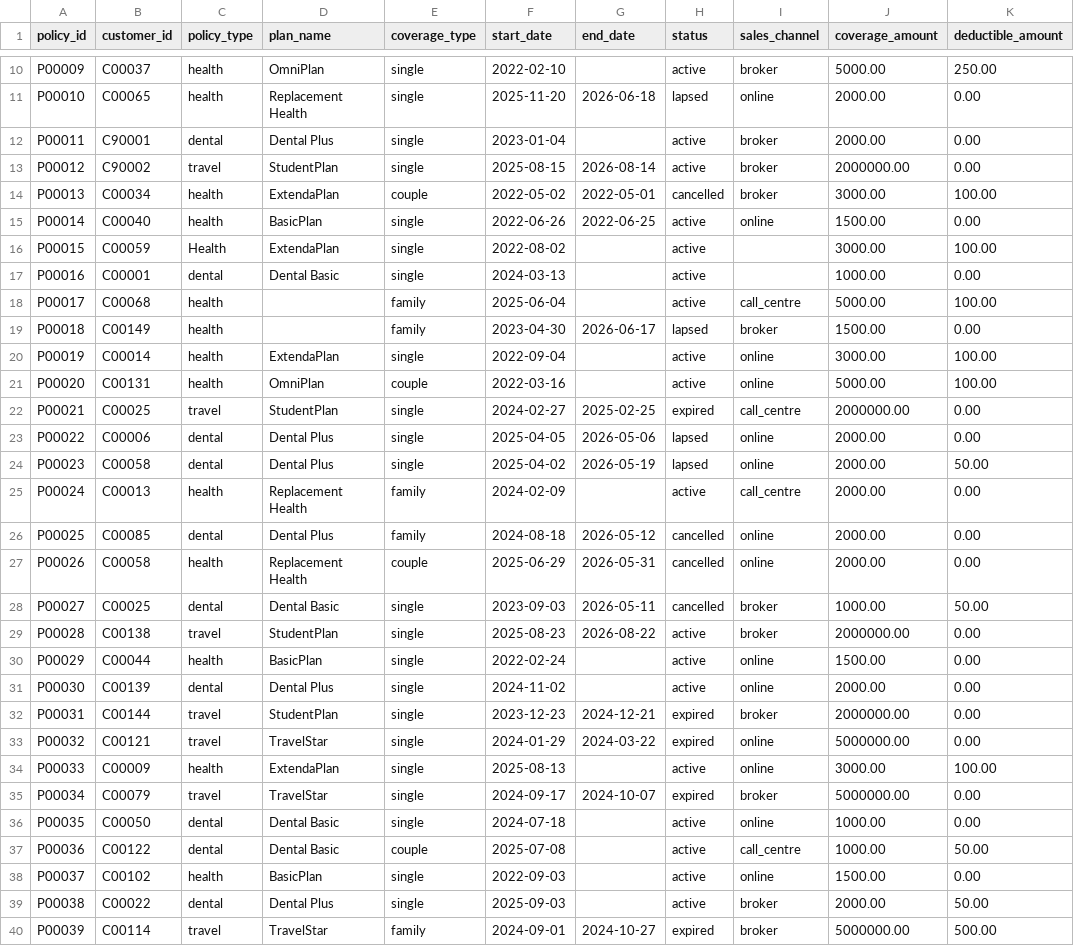
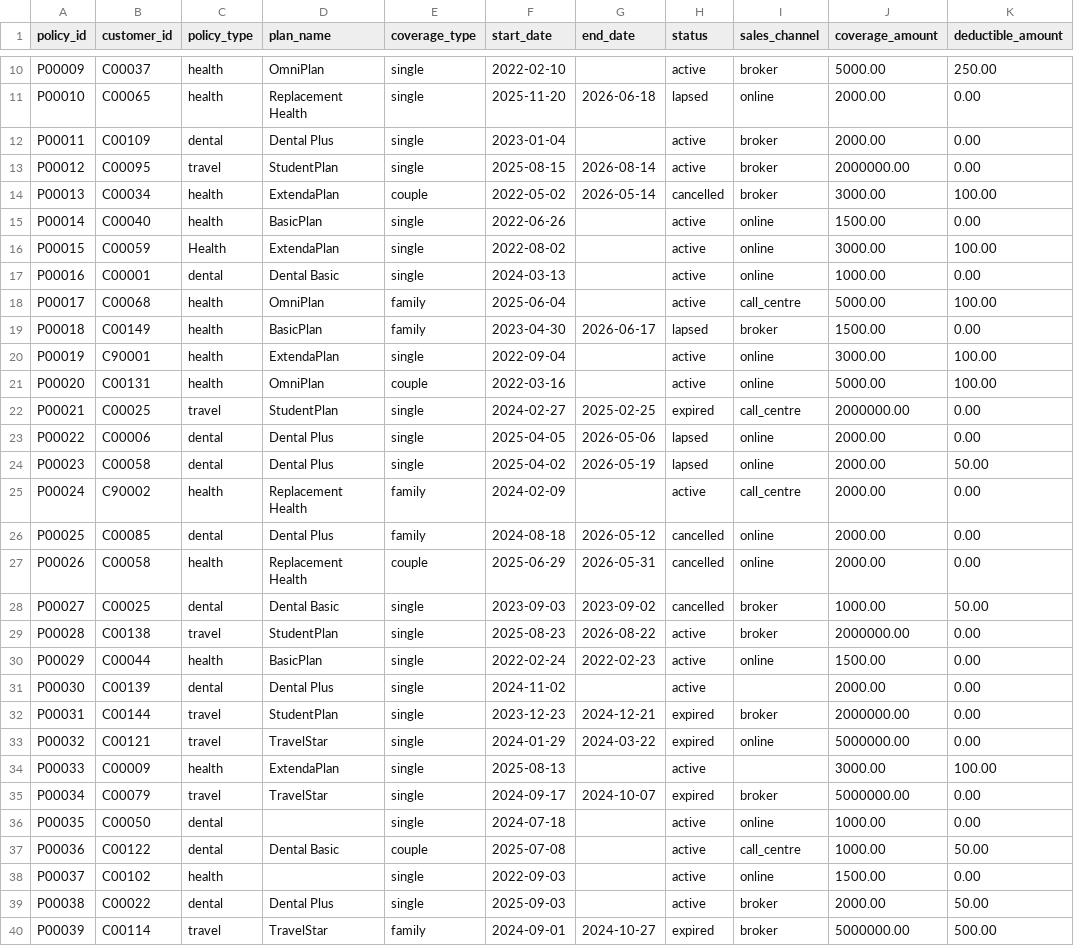
Before and after one commit to justsimplepay/insurance-claims-data-pipeline, a CSV file: data/raw/Policy.csv, drawn as a sheet; only a part is shown, gaps mark what is left out.

```diff
--- a/data/raw/Policy.csv
+++ b/data/raw/Policy.csv
@@ -11,11 +11,11 @@ P00009,C00037,health,OmniPlan,single,2022-02-10,,active,broker,5000.00,250.00
 P00010,C00065,health,Replacement Health,single,2025-11-20,2026-06-18,lapsed,online,2000.00,0.00
-P00011,C90001,dental,Dental Plus,single,2023-01-04,,active,broker,2000.00,0.00
-P00012,C90002,travel,StudentPlan,single,2025-08-15,2026-08-14,active,broker,2000000.00,0.00
-P00013,C00034,health,ExtendaPlan,couple,2022-05-02,2022-05-01,cancelled,broker,3000.00,100.00
-P00014,C00040,health,BasicPlan,single,2022-06-26,2022-06-25,active,online,1500.00,0.00
-P00015,C00059,Health ,ExtendaPlan,single,2022-08-02,,active,,3000.00,100.00
-P00016,C00001,dental,Dental Basic,single,2024-03-13,,active,,1000.00,0.00
-P00017,C00068,health,,family,2025-06-04,,active,call_centre,5000.00,100.00
-P00018,C00149,health,,family,2023-04-30,2026-06-17,lapsed,broker,1500.00,0.00
-P00019,C00014,health,ExtendaPlan,single,2022-09-04,,active,online,3000.00,100.00
+P00011,C00109,dental,Dental Plus,single,2023-01-04,,active,broker,2000.00,0.00
+P00012,C00095,travel,StudentPlan,single,2025-08-15,2026-08-14,active,broker,2000000.00,0.00
+P00013,C00034,health,ExtendaPlan,couple,2022-05-02,2026-05-14,cancelled,broker,3000.00,100.00
+P00014,C00040,health,BasicPlan,single,2022-06-26,,active,online,1500.00,0.00
+P00015,C00059,Health ,ExtendaPlan,single,2022-08-02,,active,online,3000.00,100.00
+P00016,C00001,dental,Dental Basic,single,2024-03-13,,active,online,1000.00,0.00
+P00017,C00068,health,OmniPlan,family,2025-06-04,,active,call_centre,5000.00,100.00
+P00018,C00149,health,BasicPlan,family,2023-04-30,2026-06-17,lapsed,broker,1500.00,0.00
+P00019,C90001,health,ExtendaPlan,single,2022-09-04,,active,online,3000.00,100.00
 P00020,C00131,health,OmniPlan,couple,2022-03-16,,active,online,5000.00,100.00
@@ -24,16 +24,16 @@ P00022,C00006,dental,Dental Plus,single,2025-04-05,2026-05-06,lapsed,online,2000
 P00023,C00058,dental,Dental Plus,single,2025-04-02,2026-05-19,lapsed,online,2000.00,50.00
-P00024,C00013,health,Replacement Health,family,2024-02-09,,active,call_centre,2000.00,0.00
+P00024,C90002,health,Replacement Health,family,2024-02-09,,active,call_centre,2000.00,0.00
 P00025,C00085,dental,Dental Plus,family,2024-08-18,2026-05-12,cancelled,online,2000.00,0.00
 P00026,C00058,health,Replacement Health,couple,2025-06-29,2026-05-31,cancelled,online,2000.00,0.00
-P00027,C00025,dental,Dental Basic,single,2023-09-03,2026-05-11,cancelled,broker,1000.00,50.00
+P00027,C00025,dental,Dental Basic,single,2023-09-03,2023-09-02,cancelled,broker,1000.00,50.00
 P00028,C00138,travel,StudentPlan,single,2025-08-23,2026-08-22,active,broker,2000000.00,0.00
-P00029,C00044,health,BasicPlan,single,2022-02-24,,active,online,1500.00,0.00
-P00030,C00139,dental,Dental Plus,single,2024-11-02,,active,online,2000.00,0.00
+P00029,C00044,health,BasicPlan,single,2022-02-24,2022-02-23,active,online,1500.00,0.00
+P00030,C00139,dental,Dental Plus,single,2024-11-02,,active,,2000.00,0.00
 P00031,C00144,travel,StudentPlan,single,2023-12-23,2024-12-21,expired,broker,2000000.00,0.00
 P00032,C00121,travel,TravelStar,single,2024-01-29,2024-03-22,expired,online,5000000.00,0.00
-P00033,C00009,health,ExtendaPlan,single,2025-08-13,,active,online,3000.00,100.00
+P00033,C00009,health,ExtendaPlan,single,2025-08-13,,active,,3000.00,100.00
 P00034,C00079,travel,TravelStar,single,2024-09-17,2024-10-07,expired,broker,5000000.00,0.00
-P00035,C00050,dental,Dental Basic,single,2024-07-18,,active,online,1000.00,0.00
+P00035,C00050,dental,,single,2024-07-18,,active,online,1000.00,0.00
 P00036,C00122,dental,Dental Basic,couple,2025-07-08,,active,call_centre,1000.00,50.00
-P00037,C00102,health,BasicPlan,single,2022-09-03,,active,online,1500.00,0.00
+P00037,C00102,health,,single,2022-09-03,,active,online,1500.00,0.00
 P00038,C00022,dental,Dental Plus,single,2025-09-03,,active,broker,2000.00,50.00
```
Also changed, not shown: data/raw/Claim.csv, data/raw/Customer.csv, 13 other files.
